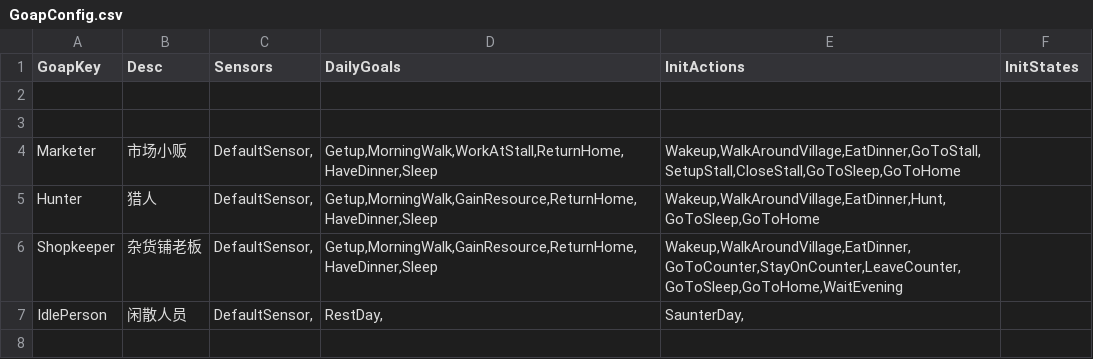
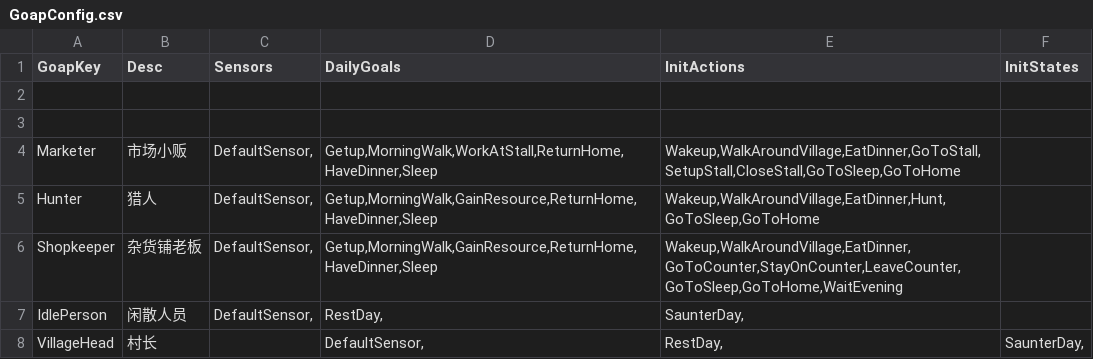
Before and after one commit to unphics/ikun, a CSV file: Config/Goap/GoapConfig.csv, drawn as a sheet.

```diff
--- a/Config/Goap/GoapConfig.csv
+++ b/Config/Goap/GoapConfig.csv
@@ -7 +7,2 @@ Shopkeeper|杂货铺老板|DefaultSensor,|Getup,MorningWalk,GainResource,ReturnH
 IdlePerson|闲散人员|DefaultSensor,|RestDay,|SaunterDay,|
+VillageHead|村长||DefaultSensor,|RestDay,|SaunterDay,|
```
Also changed, not shown: Config/Role/Role.csv, 1 other file.
